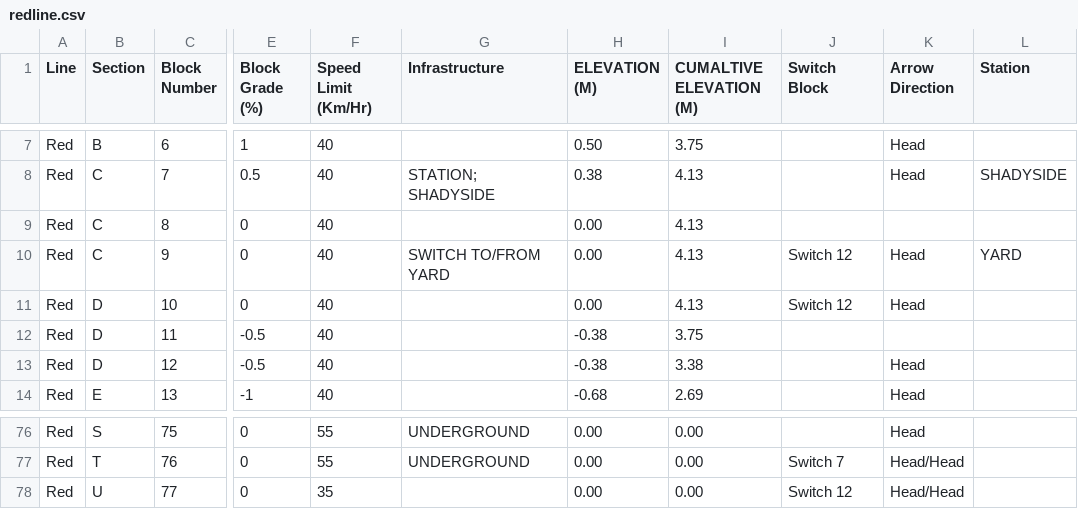
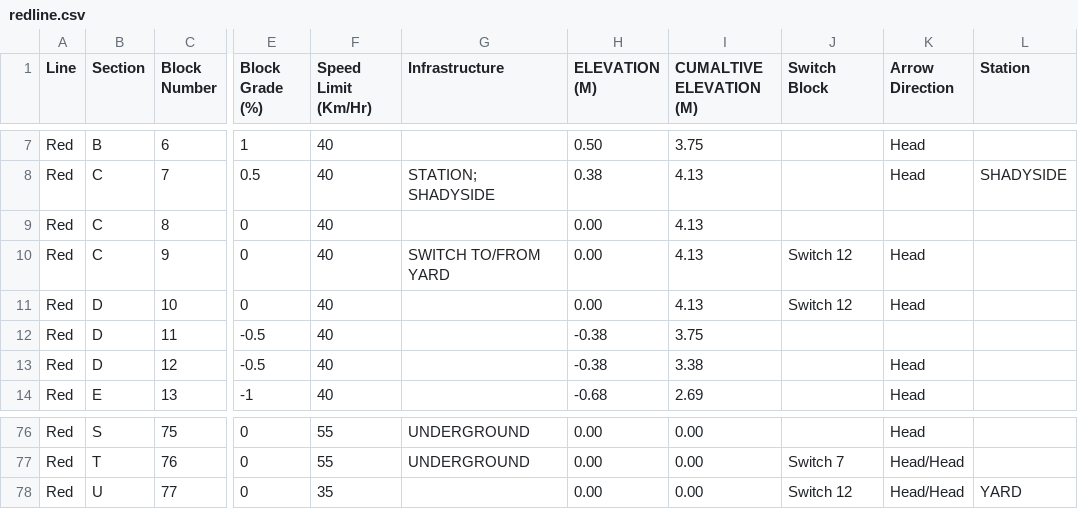
Before and after one commit to chr60/ece1186, a CSV file: src/main/java/resources/redline.csv, drawn as a sheet; only a part is shown, gaps mark what is left out; the diff names each change by its address in the sheet, - before the commit and + after, or states it on an @@ line.

```diff
--- a/src/main/java/resources/redline.csv
+++ b/src/main/java/resources/redline.csv
-L10 (Station): YARD
+L10 (Station): (empty)
-L78 (Station): (empty)
+L78 (Station): YARD
```
Also changed, not shown: 2 other files.
